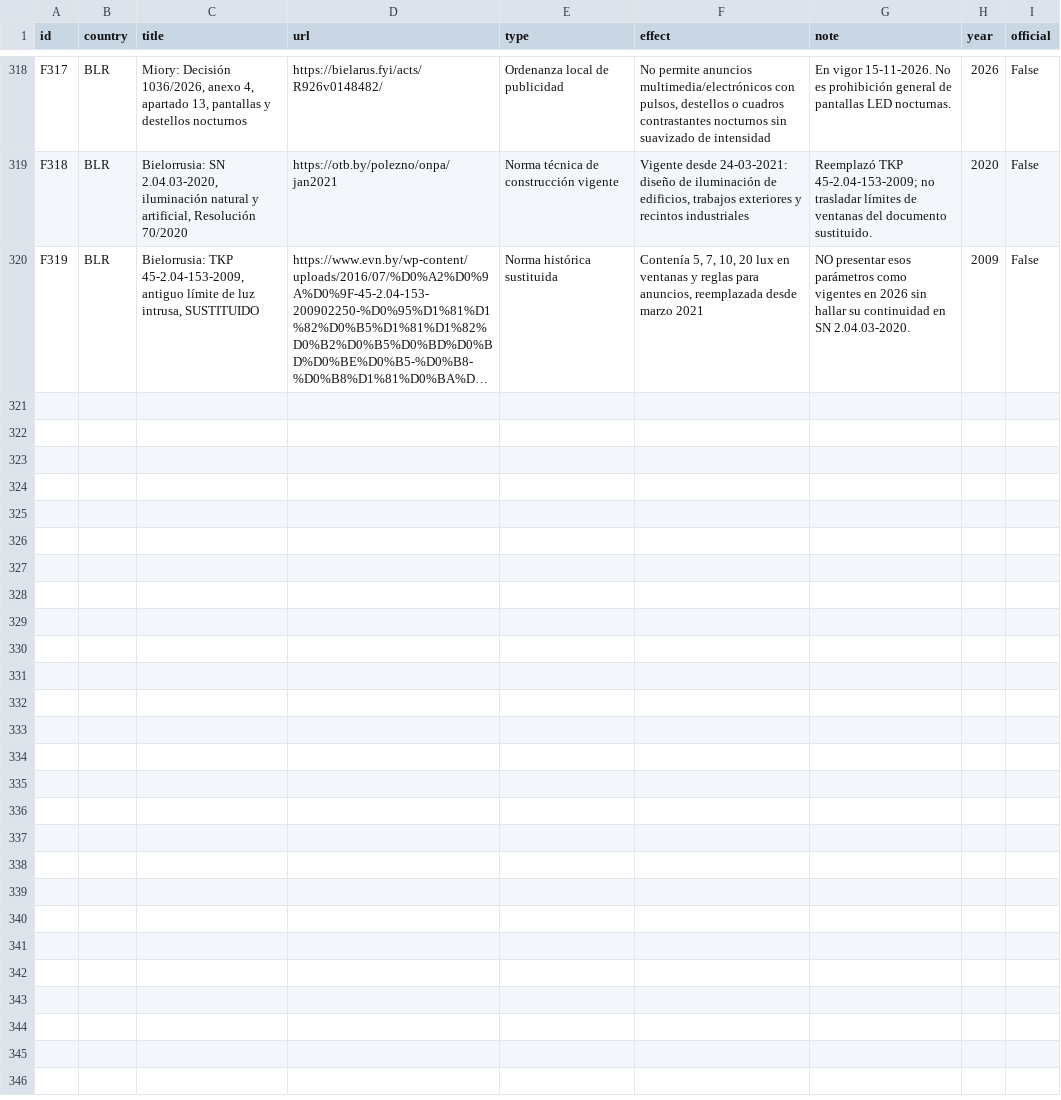
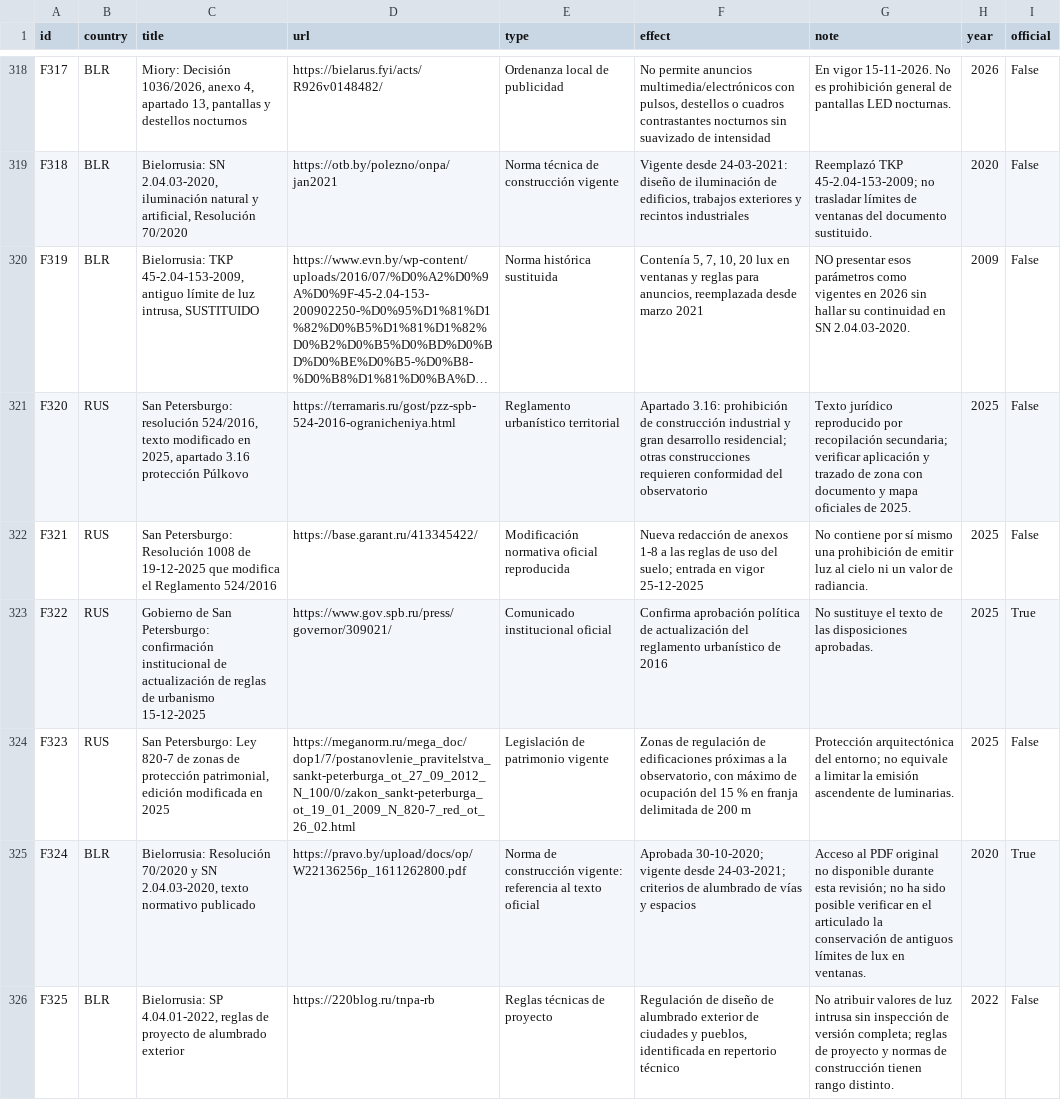
Before and after one commit to pmisson/atlas-luz-nocturna, a CSV file: data/fuentes.csv, drawn as a sheet; only a part is shown, gaps mark what is left out; long unchanged cells end in …; the diff names each change by its address in the sheet, - before the commit and + after, or states it on an @@ line.

Commit message:
Sincronizar revisión Púlkovo y Bielorrusia con el mapa

```diff
--- a/data/fuentes.csv
+++ b/data/fuentes.csv
+row 321: F320 | RUS | San Petersburgo: resolución 524/2016, texto modificado en 2025, apartado 3.16 protección Púlkovo | https://terramaris.ru/gost/pzz-spb-524-2016-ogranicheniya.html | Reglamento urbanístico territorial | Apartado 3.16: prohibición de construcción industrial y gran desarrollo residencial; otras construcciones requieren conformidad del observatorio | Texto jurídico reproducido por recopilación secundaria; verificar aplicación y trazado de zona con documento y mapa oficiales de 2025. | 2025 | False
+row 322: F321 | RUS | San Petersburgo: Resolución 1008 de 19-12-2025 que modifica el Reglamento 524/2016 | https://base.garant.ru/413345422/ | Modificación normativa oficial reproducida | Nueva redacción de anexos 1-8 a las reglas de uso del suelo; entrada en vigor 25-12-2025 | No contiene por sí mismo una prohibición de emitir luz al cielo ni un valor de radiancia. | 2025 | False
+row 323: F322 | RUS | Gobierno de San Petersburgo: confirmación institucional de actualización de reglas de urbanismo 15-12-2025 | https://www.gov.spb.ru/press/governor/309021/ | Comunicado institucional oficial | Confirma aprobación política de actualización del reglamento urbanístico de 2016 | No sustituye el texto de las disposiciones aprobadas. | 2025 | True
+row 324: F323 | RUS | San Petersburgo: Ley 820-7 de zonas de protección patrimonial, edición modificada en 2025 | https://meganorm.ru/mega_doc/dop1/7/postanovlenie_pravitelstva_sankt-peterburga_ot_27_09_2012_N_100/0/zakon_sankt-peterburga_ot_19_01_2009_N_820-7_red_ot_26_02.html | Legislación de patrimonio vigente | Zonas de regulación de edificaciones próximas a la observatorio, con máximo de ocupación del 15 % en franja delimitada de 200 m | Protección arquitectónica del entorno; no equivale a limitar la emisión ascendente de luminarias. | 2025 | False
+row 325: F324 | BLR | Bielorrusia: Resolución 70/2020 y SN 2.04.03-2020, texto normativo publicado | https://pravo.by/upload/docs/op/W22136256p_1611262800.pdf | Norma de construcción vigente: referencia al texto oficial | Aprobada 30-10-2020; vigente desde 24-03-2021; criterios de alumbrado de vías y espacios | Acceso al PDF original no disponible durante esta revisión; no ha sido posible verificar en el articulado la conservación de antiguos límites de lux en ventanas. | 2020 | True
+row 326: F325 | BLR | Bielorrusia: SP 4.04.01-2022, reglas de proyecto de alumbrado exterior | https://220blog.ru/tnpa-rb | Reglas técnicas de proyecto | Regulación de diseño de alumbrado exterior de ciudades y pueblos, identificada en repertorio técnico | No atribuir valores de luz intrusa sin inspección de versión completa; reglas de proyecto y normas de construcción tienen rango distinto. | 2022 | False
```
